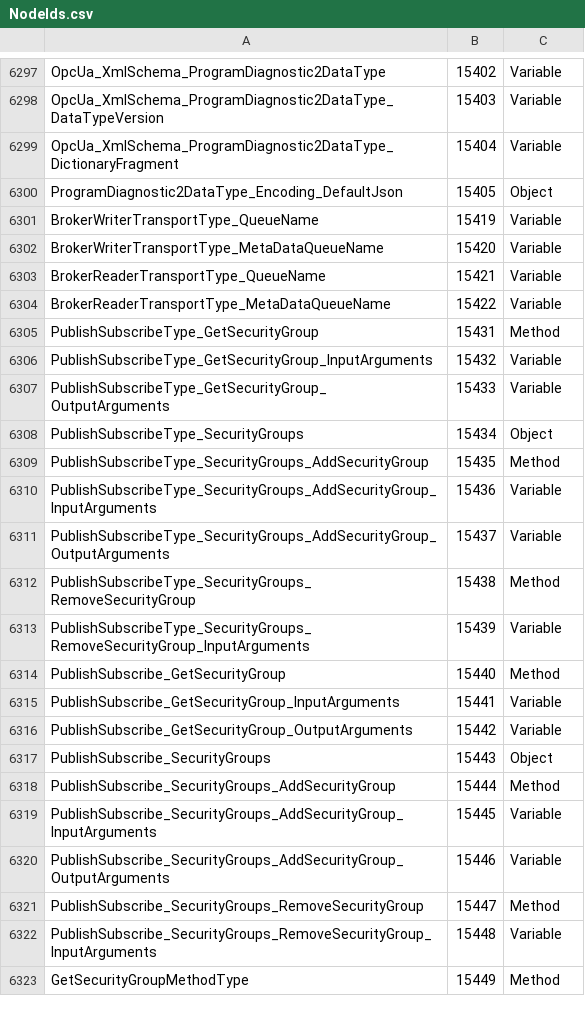
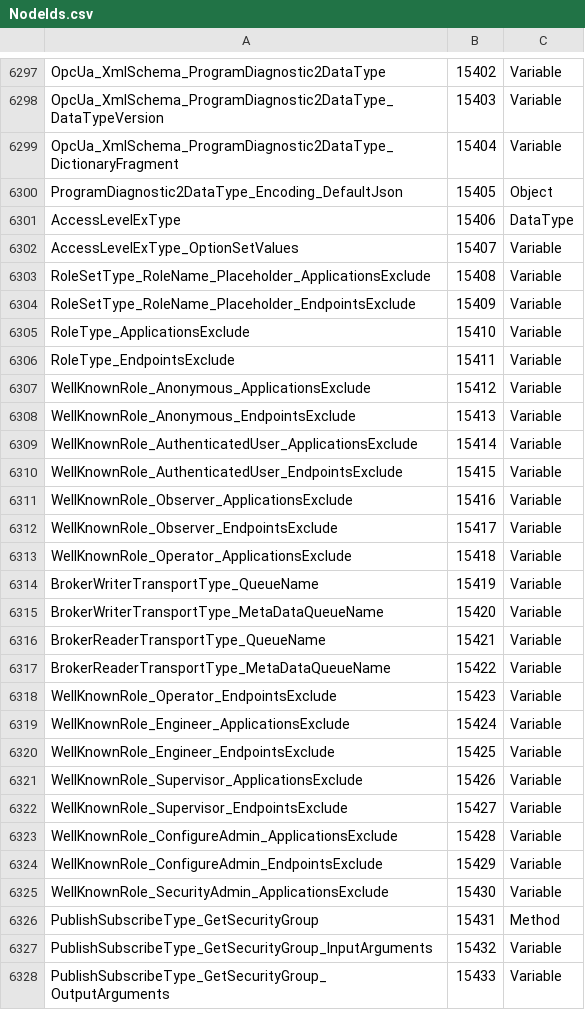
Before and after one commit to OPCFoundation/UA-Nodeset, a CSV file: Schema/NodeIds.csv, drawn as a sheet; only a part is shown, gaps mark what is left out; the shorter side is filled out with more unchanged rows; the diff covers the shown part only.

Commit message:
Update RoleType and DataTypeDefinition.

```diff
--- a/Schema/NodeIds.csv
+++ b/Schema/NodeIds.csv
@@ -6300,2 +6300,15 @@ OpcUa_XmlSchema_ProgramDiagnostic2DataType_DictionaryFragment,15404,Variable
 ProgramDiagnostic2DataType_Encoding_DefaultJson,15405,Object
+AccessLevelExType,15406,DataType
+AccessLevelExType_OptionSetValues,15407,Variable
+RoleSetType_RoleName_Placeholder_ApplicationsExclude,15408,Variable
+RoleSetType_RoleName_Placeholder_EndpointsExclude,15409,Variable
+RoleType_ApplicationsExclude,15410,Variable
+RoleType_EndpointsExclude,15411,Variable
+WellKnownRole_Anonymous_ApplicationsExclude,15412,Variable
+WellKnownRole_Anonymous_EndpointsExclude,15413,Variable
+WellKnownRole_AuthenticatedUser_ApplicationsExclude,15414,Variable
+WellKnownRole_AuthenticatedUser_EndpointsExclude,15415,Variable
+WellKnownRole_Observer_ApplicationsExclude,15416,Variable
+WellKnownRole_Observer_EndpointsExclude,15417,Variable
+WellKnownRole_Operator_ApplicationsExclude,15418,Variable
 BrokerWriterTransportType_QueueName,15419,Variable
@@ -6304,2 +6317,10 @@ BrokerReaderTransportType_QueueName,15421,Variable
 BrokerReaderTransportType_MetaDataQueueName,15422,Variable
+WellKnownRole_Operator_EndpointsExclude,15423,Variable
+WellKnownRole_Engineer_ApplicationsExclude,15424,Variable
+WellKnownRole_Engineer_EndpointsExclude,15425,Variable
+WellKnownRole_Supervisor_ApplicationsExclude,15426,Variable
+WellKnownRole_Supervisor_EndpointsExclude,15427,Variable
+WellKnownRole_ConfigureAdmin_ApplicationsExclude,15428,Variable
+WellKnownRole_ConfigureAdmin_EndpointsExclude,15429,Variable
+WellKnownRole_SecurityAdmin_ApplicationsExclude,15430,Variable
 PublishSubscribeType_GetSecurityGroup,15431,Method
```
Also changed, not shown: 1 added row elsewhere in this file, 16 other files.
